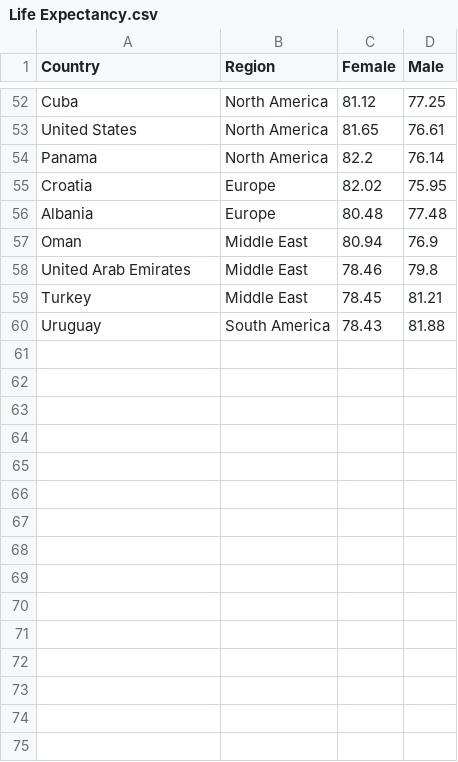
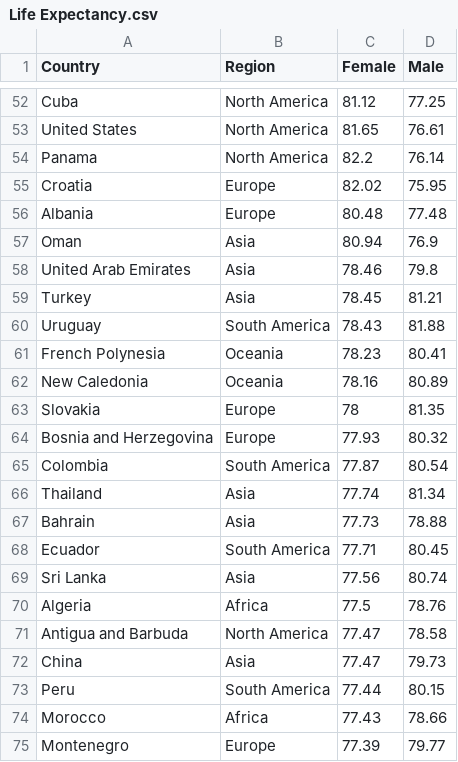
Before and after one commit to belinda-chan/Assignment-Draft, a CSV file: Life Expectancy.csv, drawn as a sheet; only a part is shown, gaps mark what is left out; the diff covers the shown part only.

Commit message:
Add files via upload

```diff
--- a/Life Expectancy.csv
+++ b/Life Expectancy.csv
@@ -56,5 +56,20 @@ Croatia,Europe,82.02,75.95
 Albania,Europe,80.48,77.48
-Oman,Middle East,80.94,76.9
-United Arab Emirates,Middle East,78.46,79.8
-Turkey,Middle East,78.45,81.21
+Oman,Asia,80.94,76.9
+United Arab Emirates,Asia,78.46,79.8
+Turkey,Asia,78.45,81.21
 Uruguay,South America,78.43,81.88
+French Polynesia,Oceania,78.23,80.41
+New Caledonia,Oceania,78.16,80.89
+Slovakia,Europe,78,81.35
+Bosnia and Herzegovina,Europe,77.93,80.32
+Colombia,South America,77.87,80.54
+Thailand,Asia,77.74,81.34
+Bahrain,Asia,77.73,78.88
+Ecuador,South America,77.71,80.45
+Sri Lanka,Asia,77.56,80.74
+Algeria,Africa,77.5,78.76
+Antigua and Barbuda,North America,77.47,78.58
+China,Asia,77.47,79.73
+Peru,South America,77.44,80.15
+Morocco,Africa,77.43,78.66
+Montenegro,Europe,77.39,79.77
```
Also changed, not shown: 26 added rows and 3 edited cells elsewhere in this file.
